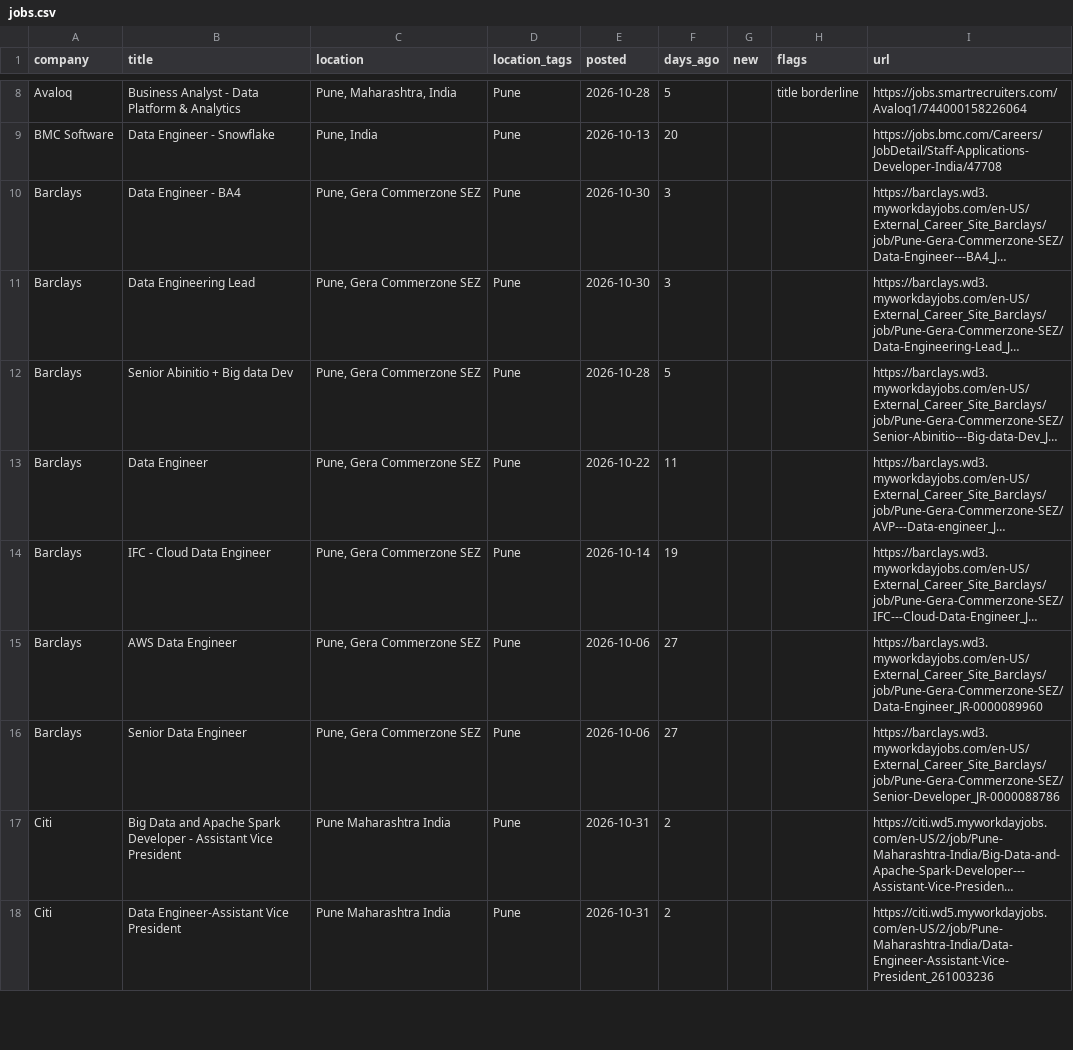
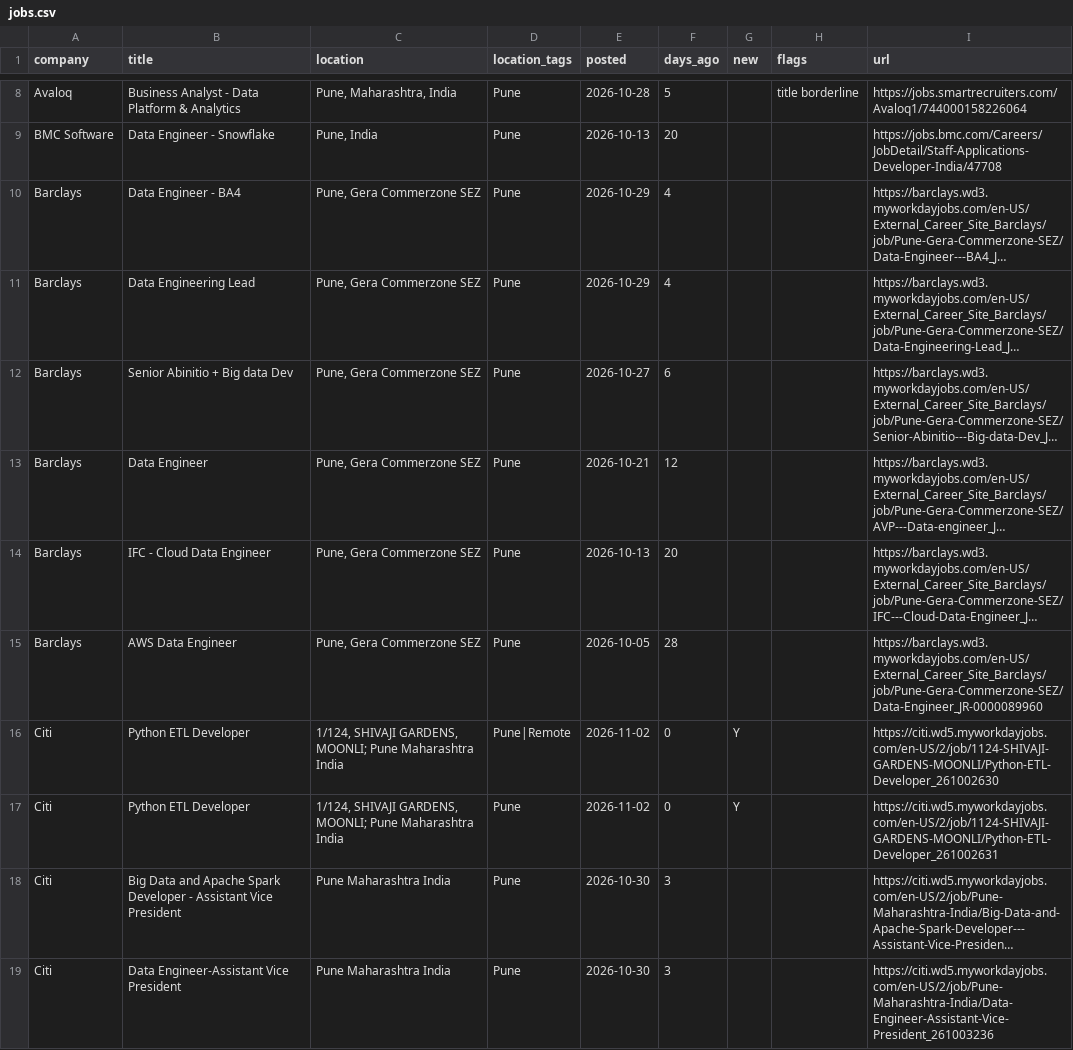
Before and after one commit to rahulsanap23/job-scanner, a CSV file: data/jobs.csv, drawn as a sheet; only a part is shown, gaps mark what is left out; long unchanged cells end in …; removed rows and columns are numbered as before the commit, all else as after; the diff covers the shown part only; the diff names each change by its address in the sheet, - before the commit and + after, or states it on an @@ line.

```diff
--- a/data/jobs.csv
+++ b/data/jobs.csv
-E10:E11 (posted): 2026-10-30
+E10:E11 (posted): 2026-10-29
-F10:F11 (days_ago): 3
+F10:F11 (days_ago): 4
-E12 (posted): 2026-10-28
+E12 (posted): 2026-10-27
-F12 (days_ago): 5
+F12 (days_ago): 6
-E13 (posted): 2026-10-22
+E13 (posted): 2026-10-21
-F13 (days_ago): 11
+F13 (days_ago): 12
-E14 (posted): 2026-10-14
+E14 (posted): 2026-10-13
-F14 (days_ago): 19
+F14 (days_ago): 20
-E15 (posted): 2026-10-06
+E15 (posted): 2026-10-05
-F15 (days_ago): 27
+F15 (days_ago): 28
-row 16: Barclays | Senior Data Engineer | Pune, Gera Commerzone SEZ | Pune | 2026-10-06 | 27 |  |  | https://barclays.wd3.myworkdayjobs.com/en-US/External_Career_Site_Barclays/job/Pune-Gera-Commerzone-SEZ/Senior-Developer_JR-0000088786
+row 16: Citi | Python ETL Developer | 1/124, SHIVAJI GARDENS, MOONLI; Pune Maharashtra India | Pune|Remote | 2026-11-02 | 0 | Y |  | https://citi.wd5.myworkdayjobs.com/en-US/2/job/1124-SHIVAJI-GARDENS-MOONLI/Python-ETL-Developer_261002630
+row 17: Citi | Python ETL Developer | 1/124, SHIVAJI GARDENS, MOONLI; Pune Maharashtra India | Pune | 2026-11-02 | 0 | Y |  | https://citi.wd5.myworkdayjobs.com/en-US/2/job/1124-SHIVAJI-GARDENS-MOONLI/Python-ETL-Developer_261002631
-E18:E19 (posted): 2026-10-31
+E18:E19 (posted): 2026-10-30
-F18:F19 (days_ago): 2
+F18:F19 (days_ago): 3
```
Also changed, not shown: 4 added rows, 3 removed rows and 74 edited cells elsewhere in this file, 5 other files.
